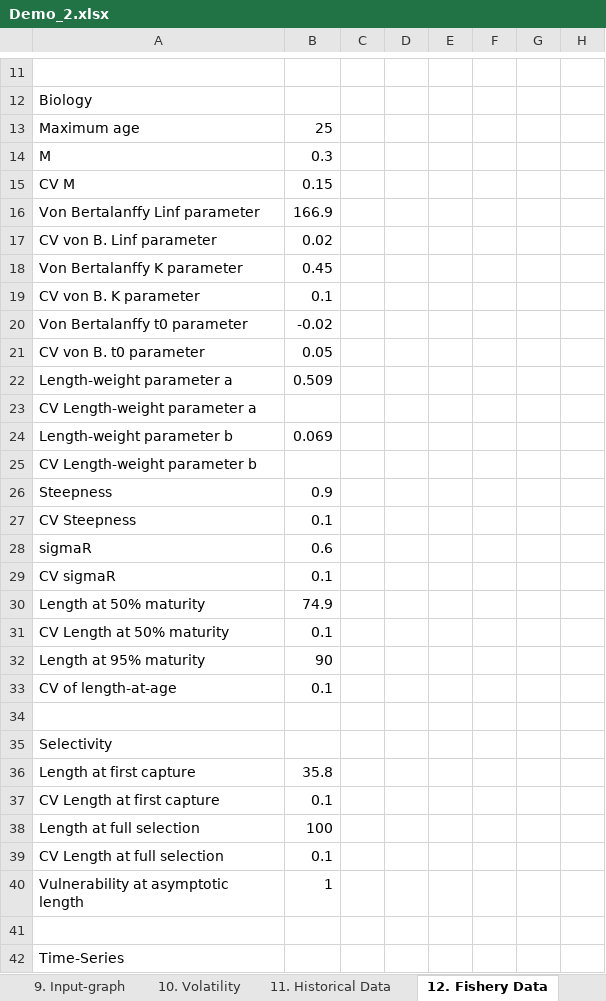
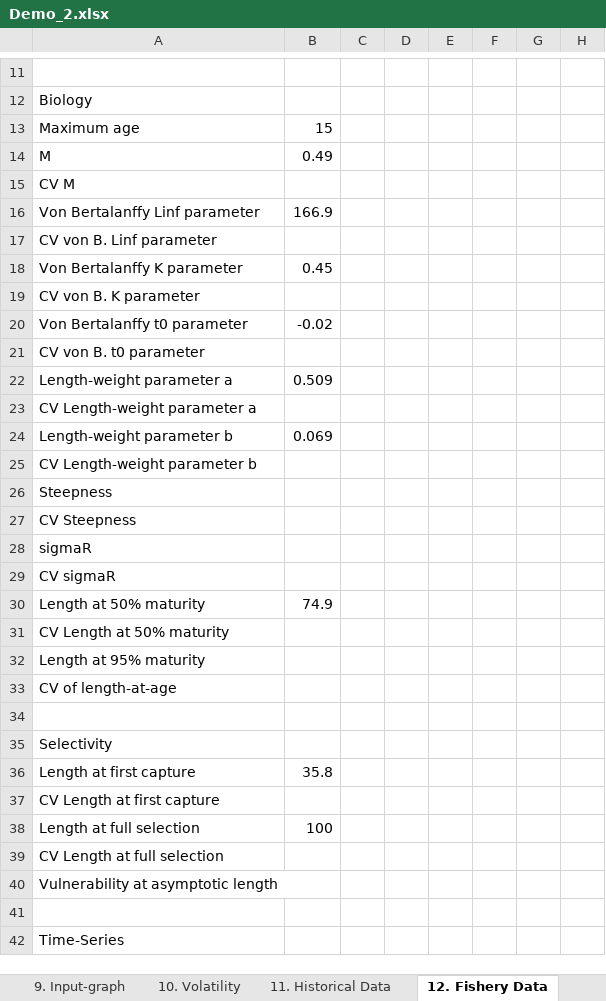
Before and after one commit to Blue-Matter/FPAT, an Excel workbook: inst/shiny_apps/FPAT/Data/Demo_2.xlsx, sheet 12. Fishery Data, drawn as a sheet; only a part is shown, gaps mark what is left out; values as stored, in another font and other column widths than the file's, no cell formats; the diff covers the shown part only; the diff names each change by its address in the sheet, - before the commit and + after, or states it on an @@ line.

```diff
--- a/inst/shiny_apps/FPAT/Data/Demo_2.xlsx (sheet 12. Fishery Data)
+++ b/inst/shiny_apps/FPAT/Data/Demo_2.xlsx (sheet 12. Fishery Data)
-B13: 25
+B13: 15
-B14: 0.3
+B14: 0.49
-B15: 0.15
+B15: (empty)
-B17: 0.02
+B17: (empty)
-B19: 0.1
+B19: (empty)
-B21: 0.05
+B21: (empty)
-B26: 0.9
+B26: (empty)
-B27: 0.1
+B27: (empty)
-B28: 0.6
+B28: (empty)
-B29: 0.1
+B29: (empty)
-B31: 0.1
+B31: (empty)
-B32: 90
+B32: (empty)
-B33: 0.1
+B33: (empty)
-B37: 0.1
+B37: (empty)
-B39: 0.1
+B39: (empty)
-B40: 1
+B40: (empty)
```
Also changed, not shown: 4 edited cells elsewhere in this sheet, sheet 1. Instructions, sheet 2. Introduction, other sheet tabs, cell formats, charts or pictures, inst/shiny_apps/FPAT/Data/Demo_1.xlsx, 1 other file.
